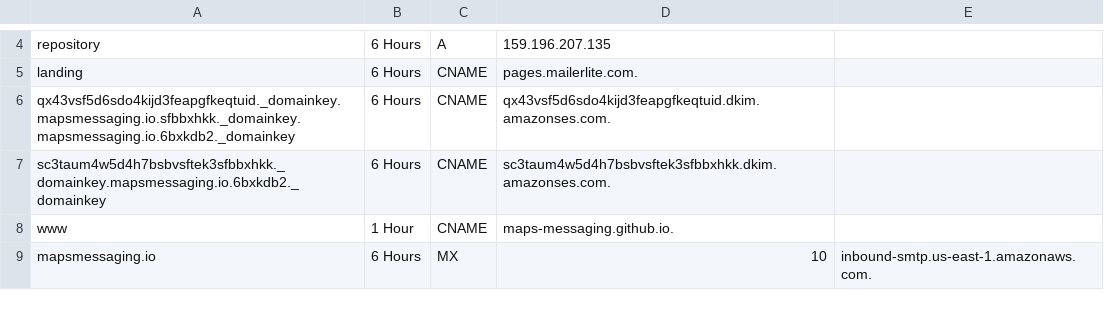
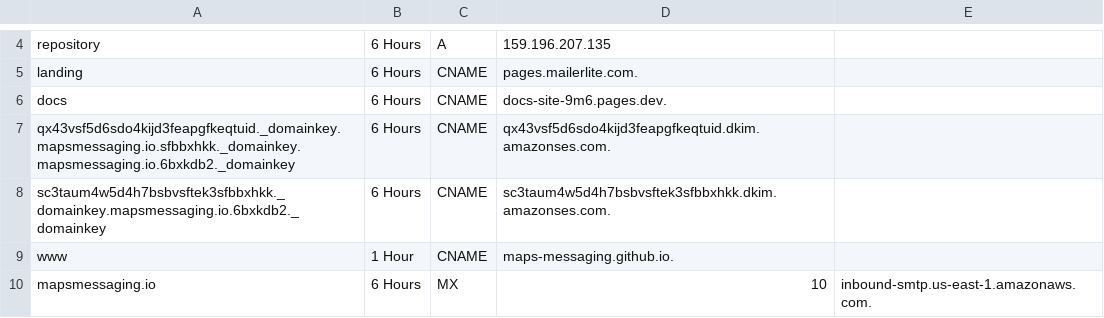
Before and after one commit to Maps-Messaging/dns_config, a CSV file: zones/mapsmessaging_io/dns.csv, drawn as a sheet; only a part is shown, gaps mark what is left out.

Commit message:
Added docs subdomain as a CNAME to cloudflare pages for doc-site

```diff
--- a/zones/mapsmessaging_io/dns.csv
+++ b/zones/mapsmessaging_io/dns.csv
@@ -5,2 +5,3 @@ repository,6 Hours,A,159.196.207.135,
 landing,6 Hours,CNAME,pages.mailerlite.com.,
+docs,6 Hours,CNAME,docs-site-9m6.pages.dev.,
 qx43vsf5d6sdo4kijd3feapgfkeqtuid._domainkey.mapsmessaging.io.sfbbxhkk._domainkey.mapsmessaging.io.6bxkdb2._domainkey,6 Hours,CNAME,qx43vsf5d6sdo4kijd3feapgfkeqtuid.dkim.amazonses.com.,
```
